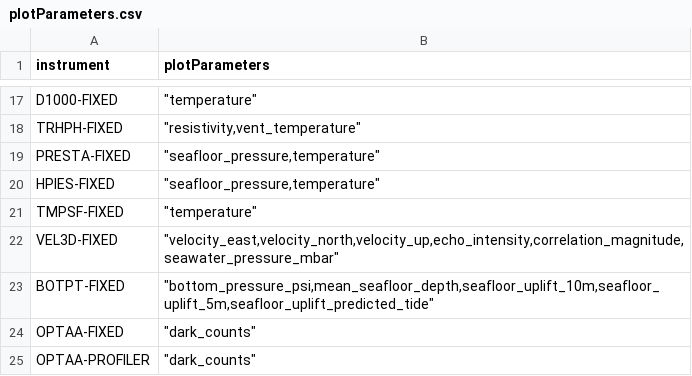
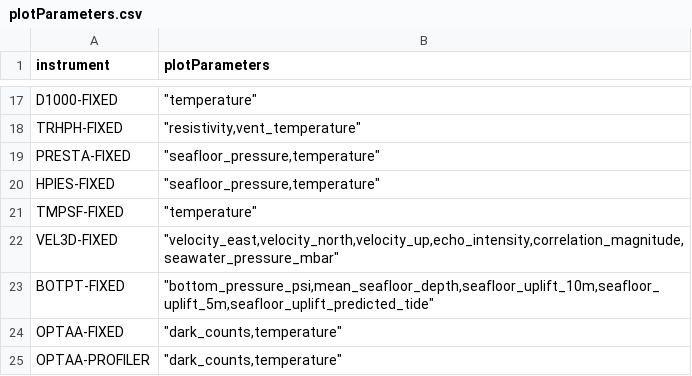
Before and after one commit to OOI-CabledArray/rca-data-tools, a CSV file: rca_data_tools/qaqc/params/plotParameters.csv, drawn as a sheet; only a part is shown, gaps mark what is left out.

```diff
--- a/rca_data_tools/qaqc/params/plotParameters.csv
+++ b/rca_data_tools/qaqc/params/plotParameters.csv
@@ -23,3 +23,3 @@ VEL3D-FIXED,"""velocity_east,velocity_north,velocity_up,echo_intensity,correlati
 BOTPT-FIXED,"""bottom_pressure_psi,mean_seafloor_depth,seafloor_uplift_10m,seafloor_uplift_5m,seafloor_uplift_predicted_tide"""
-OPTAA-FIXED,"""dark_counts"""
-OPTAA-PROFILER,"""dark_counts"""
+OPTAA-FIXED,"""dark_counts,temperature"""
+OPTAA-PROFILER,"""dark_counts,temperature"""
```
Also changed, not shown: rca_data_tools/qaqc/params/stage2Dictionary.csv, rca_data_tools/qaqc/params/variableMap.csv, 5 other files.
